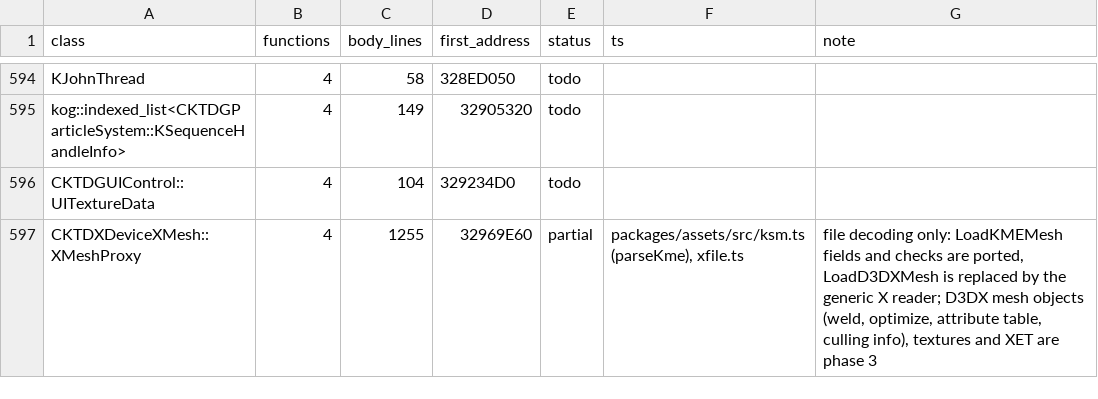
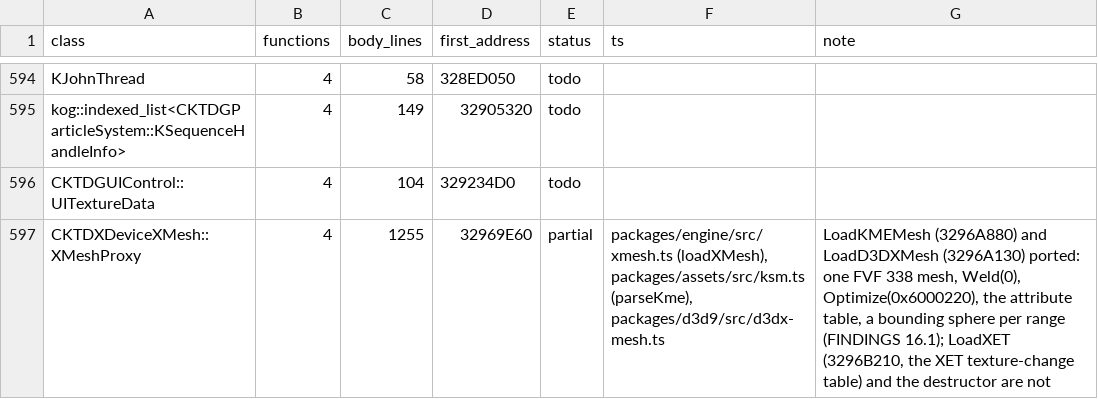
Before and after one commit to chuccb/Els_HK_2014-03-13, a TSV file: docs/ledger-classes.generated.tsv, drawn as a sheet; only a part is shown, gaps mark what is left out; the diff covers the shown part only.

```diff
--- a/docs/ledger-classes.generated.tsv
+++ b/docs/ledger-classes.generated.tsv
@@ -596,2 +596,2 @@ kog::indexed_list<CKTDGParticleSystem::KSequenceHandleInfo>	4	149	32905320	todo
 CKTDGUIControl::UITextureData	4	104	329234D0	todo		
-CKTDXDeviceXMesh::XMeshProxy	4	1255	32969E60	partial	packages/assets/src/ksm.ts (parseKme), xfile.ts	file decoding only: LoadKMEMesh fields and checks are ported, LoadD3DXMesh is replaced by the generic X reader; D3DX mesh objects (weld, optimize, attribute table, culling info), textures and XET are phase 3
+CKTDXDeviceXMesh::XMeshProxy	4	1255	32969E60	partial	packages/engine/src/xmesh.ts (loadXMesh), packages/assets/src/ksm.ts (parseKme), packages/d3d9/src/d3dx-mesh.ts	LoadKMEMesh (3296A880) and LoadD3DXMesh (3296A130) ported: one FVF 338 mesh, Weld(0), Optimize(0x6000220), the attribute table, a bounding sphere per range (FINDINGS 16.1); LoadXET (3296B210, the XET texture-change table) and the destructor are not
```
Also changed, not shown: 19 edited cells elsewhere in this file, docs/ledger-classes.tsv, 29 other files.
